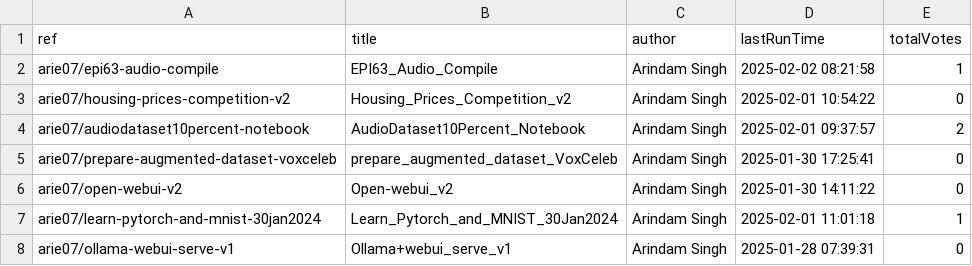
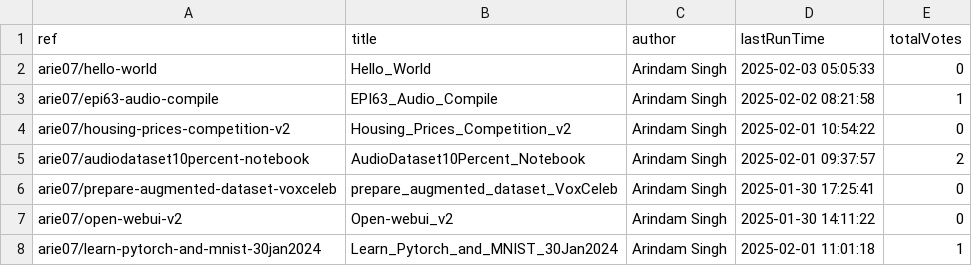
Before and after one commit to SinghArindam/Kaggle, a CSV file: notebooks/kaggle_notebooks.csv, drawn as a sheet; only a part is shown; the shorter side is filled out with more unchanged rows.

```diff
--- a/notebooks/kaggle_notebooks.csv
+++ b/notebooks/kaggle_notebooks.csv
@@ -1,2 +1,3 @@
 ref,title,author,lastRunTime,totalVotes
+arie07/hello-world,Hello_World,Arindam Singh,2025-02-03 05:05:33,0
 arie07/epi63-audio-compile,EPI63_Audio_Compile,Arindam Singh,2025-02-02 08:21:58,1
```
Also changed, not shown: 3 other files.
